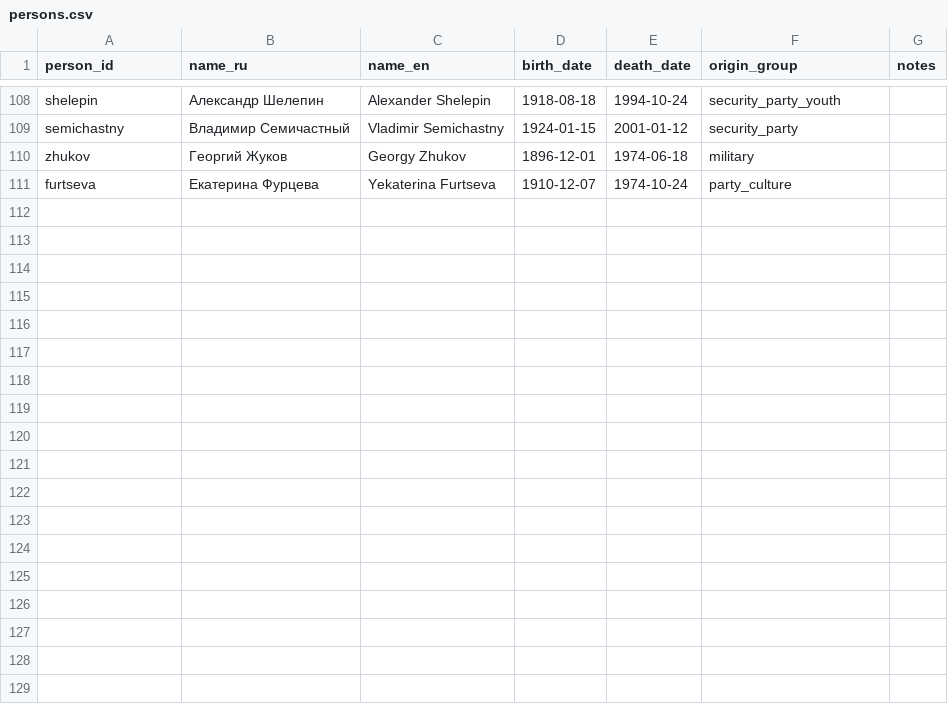
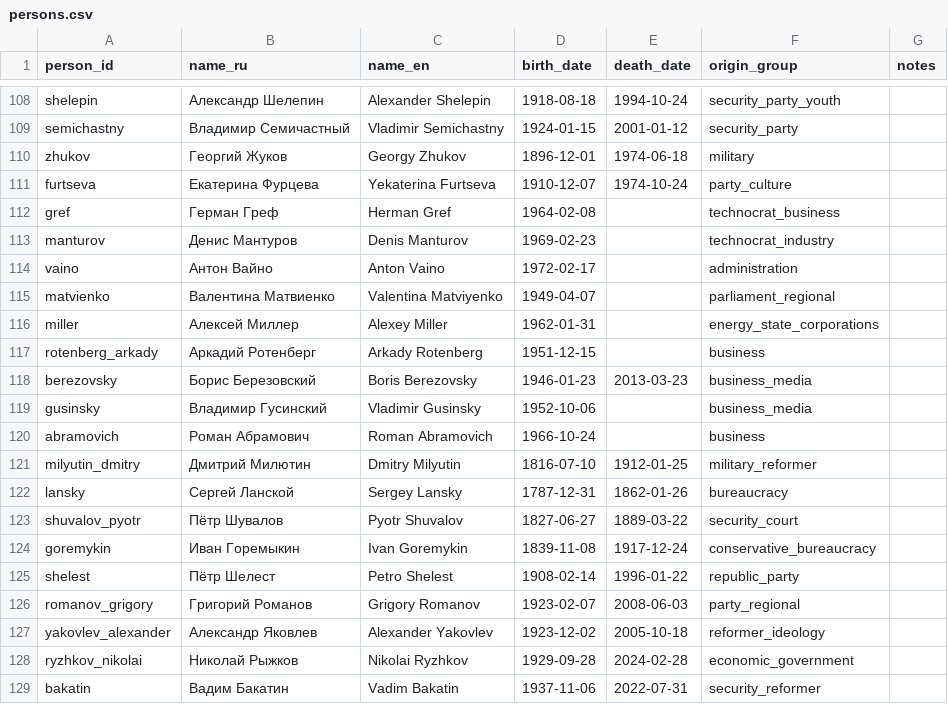
Before and after one commit to BEaStia/age-comparison, a CSV file: data/raw/persons.csv, drawn as a sheet; only a part is shown, gaps mark what is left out.

```diff
--- a/data/raw/persons.csv
+++ b/data/raw/persons.csv
@@ -111 +111,19 @@ zhukov,Георгий Жуков,Georgy Zhukov,1896-12-01,1974-06-18,military,
 furtseva,Екатерина Фурцева,Yekaterina Furtseva,1910-12-07,1974-10-24,party_culture,
+gref,Герман Греф,Herman Gref,1964-02-08,,technocrat_business,
+manturov,Денис Мантуров,Denis Manturov,1969-02-23,,technocrat_industry,
+vaino,Антон Вайно,Anton Vaino,1972-02-17,,administration,
+matvienko,Валентина Матвиенко,Valentina Matviyenko,1949-04-07,,parliament_regional,
+miller,Алексей Миллер,Alexey Miller,1962-01-31,,energy_state_corporations,
+rotenberg_arkady,Аркадий Ротенберг,Arkady Rotenberg,1951-12-15,,business,
+berezovsky,Борис Березовский,Boris Berezovsky,1946-01-23,2013-03-23,business_media,
+gusinsky,Владимир Гусинский,Vladimir Gusinsky,1952-10-06,,business_media,
+abramovich,Роман Абрамович,Roman Abramovich,1966-10-24,,business,
+milyutin_dmitry,Дмитрий Милютин,Dmitry Milyutin,1816-07-10,1912-01-25,military_reformer,
+lansky,Сергей Ланской,Sergey Lansky,1787-12-31,1862-01-26,bureaucracy,
+shuvalov_pyotr,Пётр Шувалов,Pyotr Shuvalov,1827-06-27,1889-03-22,security_court,
+goremykin,Иван Горемыкин,Ivan Goremykin,1839-11-08,1917-12-24,conservative_bureaucracy,
+shelest,Пётр Шелест,Petro Shelest,1908-02-14,1996-01-22,republic_party,
+romanov_grigory,Григорий Романов,Grigory Romanov,1923-02-07,2008-06-03,party_regional,
+yakovlev_alexander,Александр Яковлев,Alexander Yakovlev,1923-12-02,2005-10-18,reformer_ideology,
+ryzhkov_nikolai,Николай Рыжков,Nikolai Ryzhkov,1929-09-28,2024-02-28,economic_government,
+bakatin,Вадим Бакатин,Vadim Bakatin,1937-11-06,2022-07-31,security_reformer,
```
Also changed, not shown: 53 other files.
